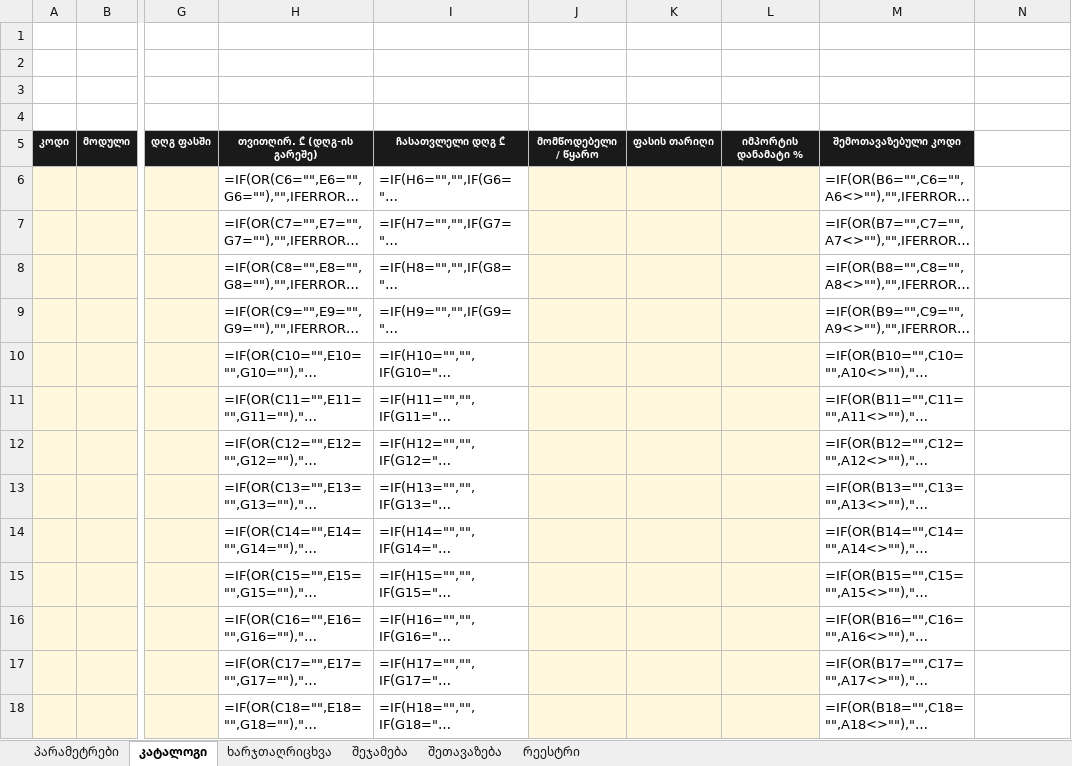
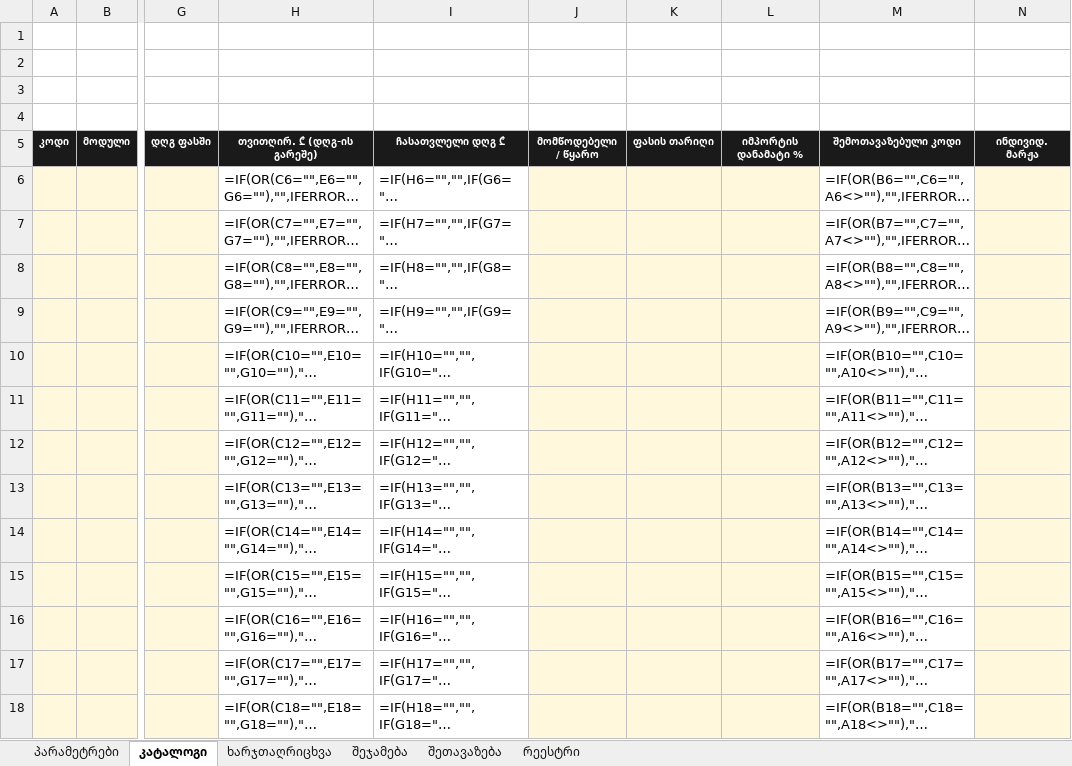
Before and after one commit to akminingak-cyber/111112, an Excel workbook: KMS_ფასწარმოქმნა_გასწორებული.xlsx, sheet კატალოგი, drawn as a sheet; only a part is shown, gaps mark what is left out; long unchanged cells end in …; values as stored, in another font and other column widths than the file's, no borders; formulas without a stored value are shown as written; charts and pictures and conditional formats not drawn; the diff covers the shown part only; the diff names each change by its address in the sheet, - before the commit and + after, or states it on an @@ line.

```diff
--- a/KMS_ფასწარმოქმნა_გასწორებული.xlsx (sheet კატალოგი)
+++ b/KMS_ფასწარმოქმნა_გასწორებული.xlsx (sheet კატალოგი)
-N5: (empty)
+N5: ინდივიდ. მარჟა
-N5 fill: none
+N5 fill: #1A1A1A
-N6:N18 fill: none
+N6:N18 fill: #FFF8DC
```
Also changed, not shown: cell formats elsewhere in this sheet, sheet ხარჯთაღრიცხვა, sheet პარამეტრები, sheet შეჯამება.
